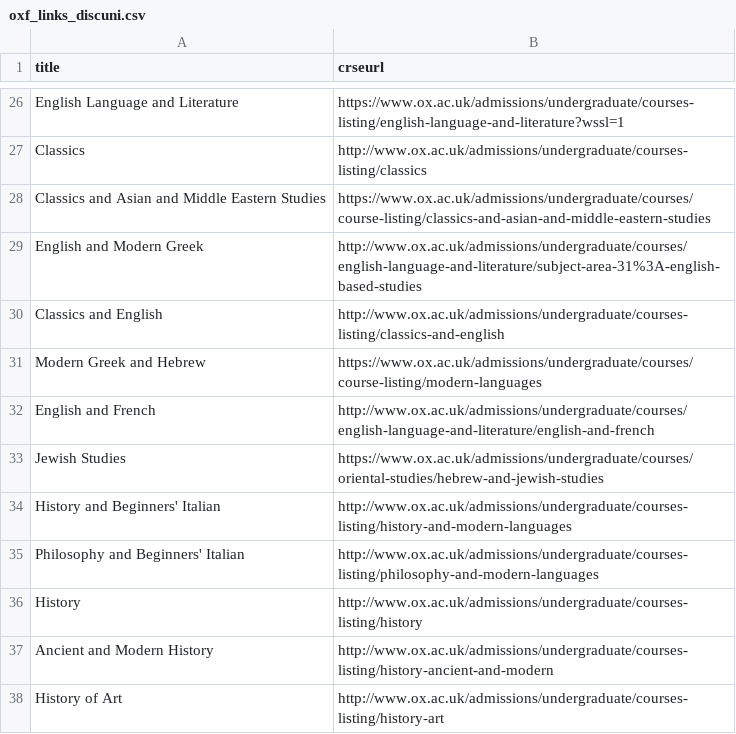
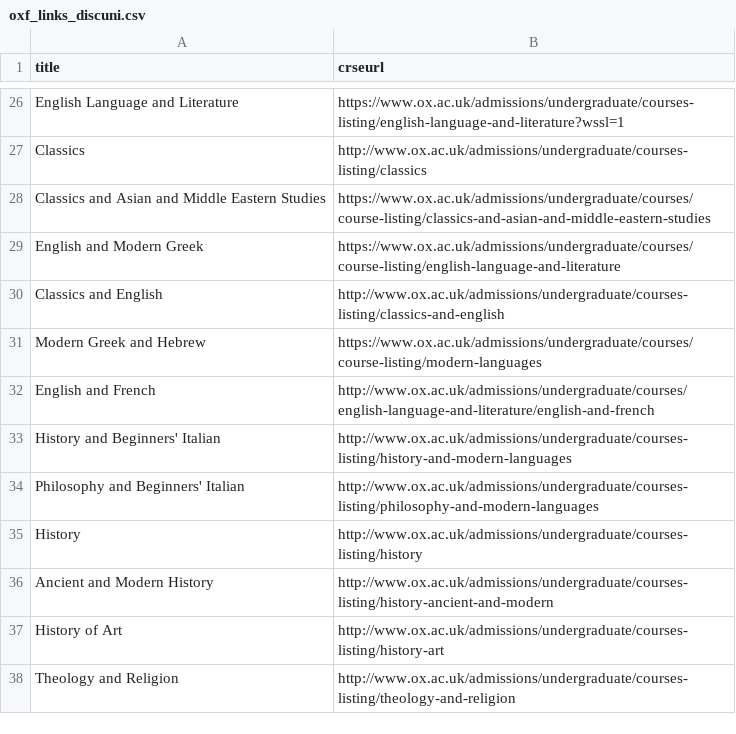
Before and after one commit to Danjones-DJ/Degree-Matchmaker_DJ, a CSV file: oxf_links_discuni.csv, drawn as a sheet; only a part is shown, gaps mark what is left out; the shorter side is filled out with more unchanged rows.

Commit message:
Add files via upload

```diff
--- a/oxf_links_discuni.csv
+++ b/oxf_links_discuni.csv
@@ -28,3 +28,3 @@ Classics,http://www.ox.ac.uk/admissions/undergraduate/courses-listing/classics
 Classics and Asian and Middle Eastern Studies,https://www.ox.ac.uk/admissions/undergraduate/courses/course-listing/classics-and-asian-and-middle-eastern-studies
-English and Modern Greek,http://www.ox.ac.uk/admissions/undergraduate/courses/english-language-and-literature/subject-area-31%3A-english-based-studies
+English and Modern Greek,https://www.ox.ac.uk/admissions/undergraduate/courses/course-listing/english-language-and-literature
 Classics and English,http://www.ox.ac.uk/admissions/undergraduate/courses-listing/classics-and-english
@@ -32,3 +32,2 @@ Modern Greek and Hebrew,https://www.ox.ac.uk/admissions/undergraduate/courses/co
 English and French,http://www.ox.ac.uk/admissions/undergraduate/courses/english-language-and-literature/english-and-french
-Jewish Studies,https://www.ox.ac.uk/admissions/undergraduate/courses/oriental-studies/hebrew-and-jewish-studies
 History and Beginners' Italian,http://www.ox.ac.uk/admissions/undergraduate/courses-listing/history-and-modern-languages
```
